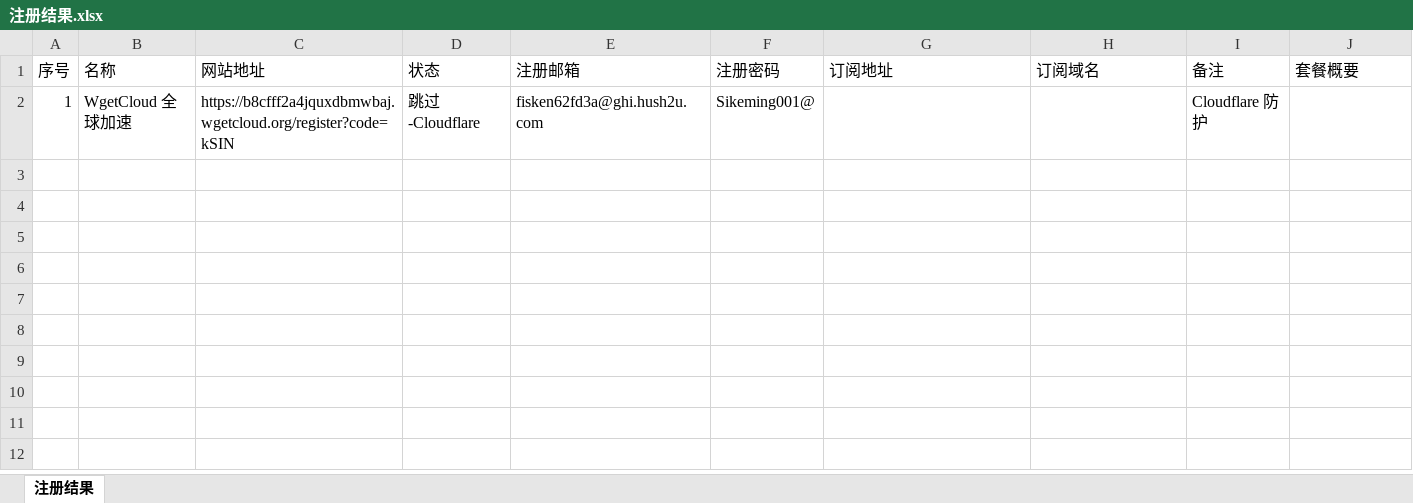
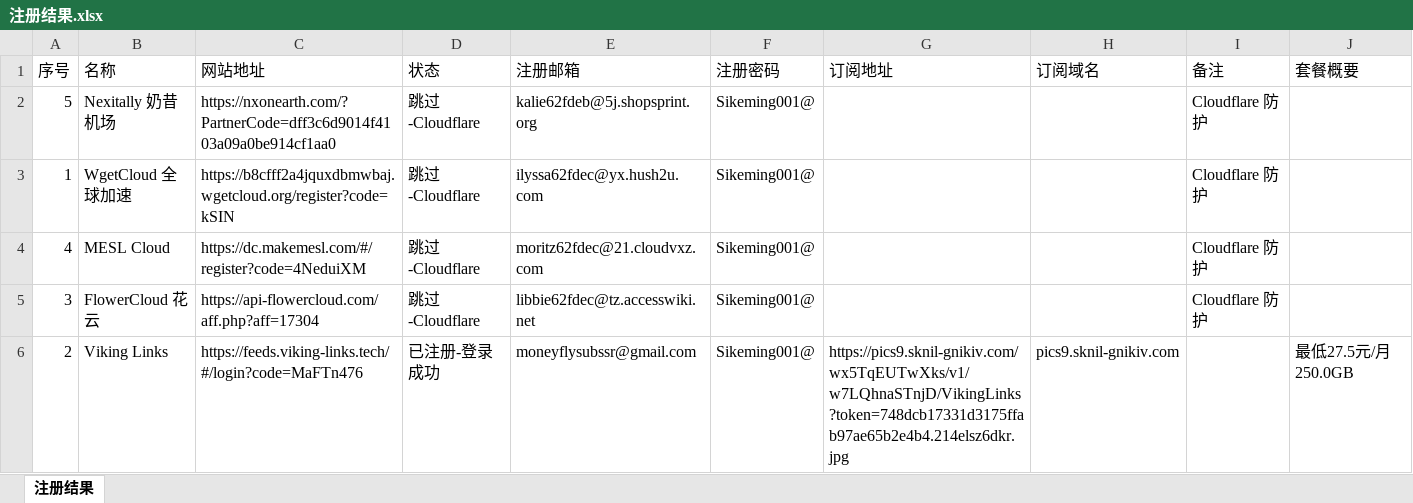
Before and after one commit to moneyfly004/jichang, an Excel workbook: 注册结果.xlsx, sheet 注册结果, drawn as a sheet; values as stored, in another font and other column widths than the file's, no borders; addresses are those after the commit; the diff names each change by its address in the sheet, - before the commit and + after, or states it on an @@ line.

```diff
--- a/注册结果.xlsx (sheet 注册结果)
+++ b/注册结果.xlsx (sheet 注册结果)
+row 2: 5 | Nexitally 奶昔机场 | https://nxonearth.com/?PartnerCode=dff3c6d9014f4103a09a0be914cf1aa0 | 跳过-Cloudflare | kalie62fdeb@5j.shopsprint.org | Sikeming001@ |  |  | Cloudflare 防护
-E3 (注册邮箱): fisken62fd3a@ghi.hush2u.com
+E3 (注册邮箱): ilyssa62fdec@yx.hush2u.com
+row 4: 4 | MESL Cloud | https://dc.makemesl.com/#/register?code=4NeduiXM | 跳过-Cloudflare | moritz62fdec@21.cloudvxz.com | Sikeming001@ |  |  | Cloudflare 防护
+row 5: 3 | FlowerCloud 花云 | https://api-flowercloud.com/aff.php?aff=17304 | 跳过-Cloudflare | libbie62fdec@tz.accesswiki.net | Sikeming001@ |  |  | Cloudflare 防护
+row 6: 2 | Viking Links | https://feeds.viking-links.tech/#/login?code=MaFTn476 | 已注册-登录成功 | moneyflysubssr@gmail.com | Sikeming001@ | https://pics9.sknil-gnikiv.com/wx5TqEUTwXks/v1/w7LQhnaSTnjD/VikingLinks?token=748dcb17331d3175ffab97ae65b2e4b4.214elsz6dkr.jpg | pics9.sknil-gnikiv.com |  | 最低27.5元/月 250.0GB
```
Also changed, not shown: 套餐分析.xlsx, 3 other files.
